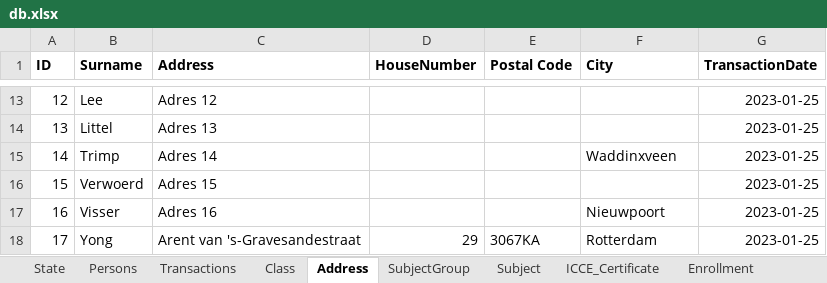
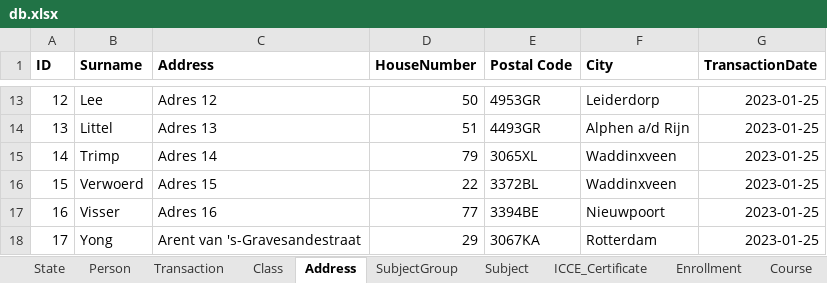
Before and after one commit to yartow/DatabACE, an Excel workbook: 01. Data/db.xlsx, sheet Address, drawn as a sheet; only a part is shown, gaps mark what is left out; values as stored, in another font and other column widths than the file's, no borders; the diff covers the shown part only; the diff names each change by its address in the sheet, - before the commit and + after, or states it on an @@ line.

```diff
--- a/01. Data/db.xlsx (sheet Address)
+++ b/01. Data/db.xlsx (sheet Address)
-sheet tab: Persons
+sheet tab: Person
-sheet tab: Transactions
+sheet tab: Transaction
-D13 (HouseNumber): (empty)
+D13 (HouseNumber): 50
-E13 (Postal Code): (empty)
+E13 (Postal Code): 4953GR
-F13 (City): (empty)
+F13 (City): Leiderdorp
-D14 (HouseNumber): (empty)
+D14 (HouseNumber): 51
-E14 (Postal Code): (empty)
+E14 (Postal Code): 4493GR
-F14 (City): (empty)
+F14 (City): Alphen a/d Rijn
-D15 (HouseNumber): (empty)
+D15 (HouseNumber): 79
-E15 (Postal Code): (empty)
+E15 (Postal Code): 3065XL
-D16 (HouseNumber): (empty)
+D16 (HouseNumber): 22
-E16 (Postal Code): (empty)
+E16 (Postal Code): 3372BL
-F16 (City): (empty)
+F16 (City): Waddinxveen
-D17 (HouseNumber): (empty)
+D17 (HouseNumber): 77
-E17 (Postal Code): (empty)
+E17 (Postal Code): 3394BE
```
Also changed, not shown: 33 edited cells elsewhere in this sheet, sheet Person, sheet State, sheet Class, other sheet tabs, 18 other files.
